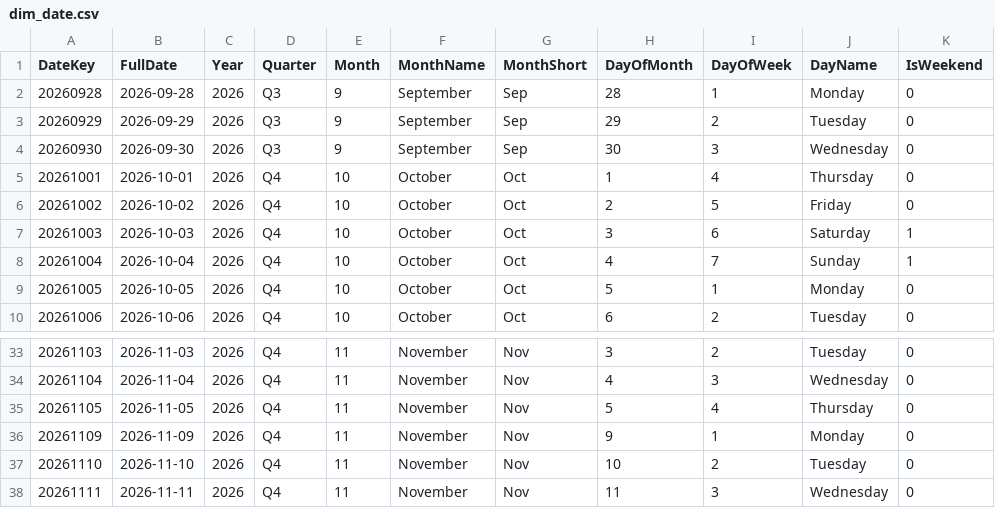
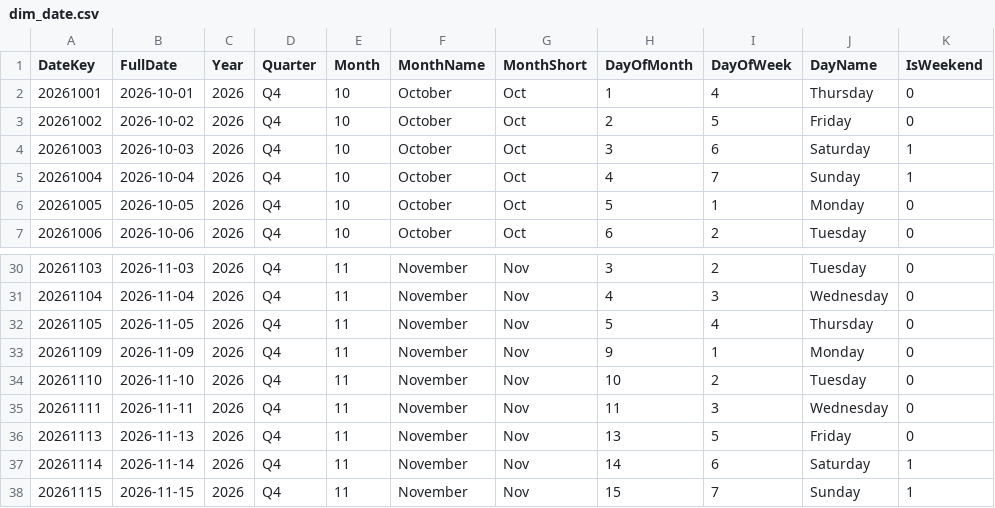
Before and after one commit to Parmarkamal/airsense-capstone, a CSV file: airsense/data/powerbi/dim_date.csv, drawn as a sheet; only a part is shown, gaps mark what is left out; removed rows and columns are numbered as before the commit, all else as after; the diff names each change by its address in the sheet, - before the commit and + after, or states it on an @@ line.

```diff
--- a/airsense/data/powerbi/dim_date.csv
+++ b/airsense/data/powerbi/dim_date.csv
-row 2: 20260928 | 2026-09-28 | 2026 | Q3 | 9 | September | Sep | 28 | 1 | Monday | 0
-row 3: 20260929 | 2026-09-29 | 2026 | Q3 | 9 | September | Sep | 29 | 2 | Tuesday | 0
-row 4: 20260930 | 2026-09-30 | 2026 | Q3 | 9 | September | Sep | 30 | 3 | Wednesday | 0
+row 36: 20261113 | 2026-11-13 | 2026 | Q4 | 11 | November | Nov | 13 | 5 | Friday | 0
+row 37: 20261114 | 2026-11-14 | 2026 | Q4 | 11 | November | Nov | 14 | 6 | Saturday | 1
+row 38: 20261115 | 2026-11-15 | 2026 | Q4 | 11 | November | Nov | 15 | 7 | Sunday | 1
```
Also changed, not shown: 2 other files.
